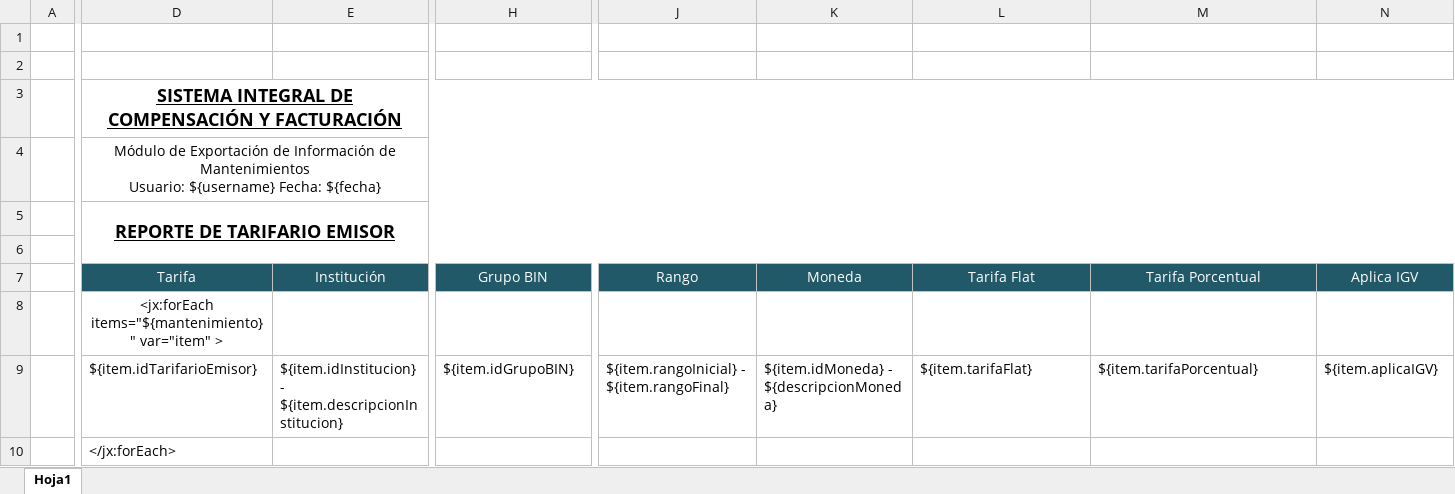
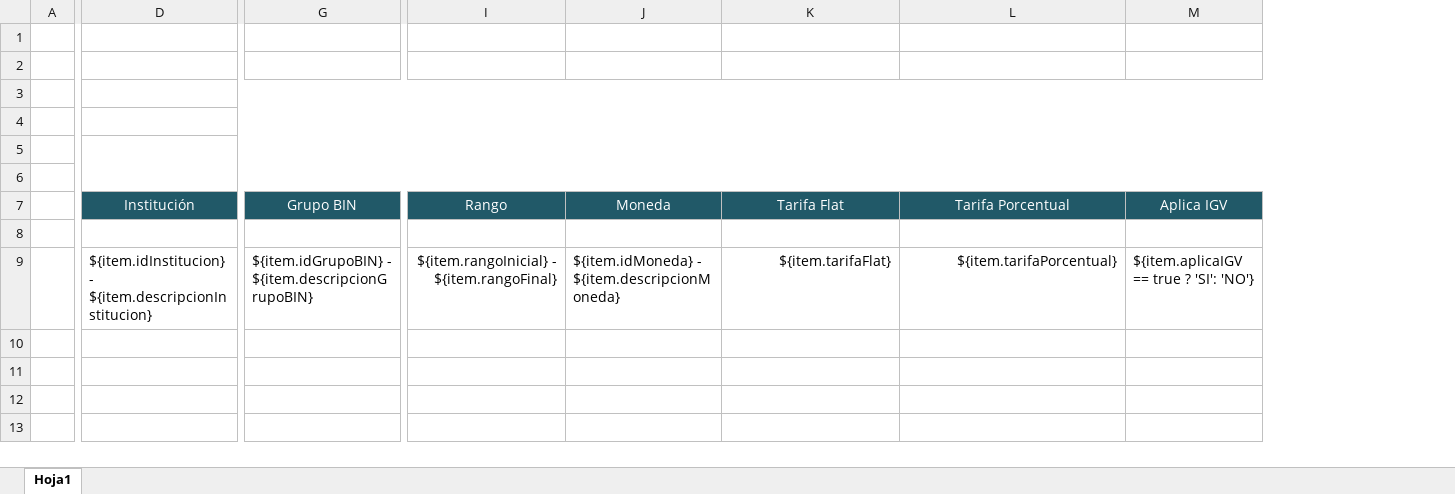
Before and after one commit to claudioAmp/sisgea-backend, an Excel workbook: boot/src/main/resources/xlsx/tarifarios/tarifarioEmisor.xlsx, sheet Hoja1, drawn as a sheet; only a part is shown, gaps mark what is left out; values as stored, in another font and other column widths than the file's, no borders; removed rows and columns are numbered as before the commit, all else as after; rows hold the shown columns only; ↵ is a line break in a cell; the diff names each change by its address in the sheet, - before the commit and + after, or states it on an @@ line.

Commit message:
fix: tarifaio emisor

```diff
--- a/boot/src/main/resources/xlsx/tarifarios/tarifarioEmisor.xlsx (sheet Hoja1)
+++ b/boot/src/main/resources/xlsx/tarifarios/tarifarioEmisor.xlsx (sheet Hoja1)
-column D (Tarifa), rows 3-5: SISTEMA INTEGRAL DE COMPENSACIÓN Y FACTURACIÓN | Módulo de Exportación de Información de Mantenimientos ↵ Usuario: ${username} Fecha: ${fecha} | REPORTE DE TARIFARIO EMISOR; rows 8-9: <jx:forEach items="${mantenimiento}" var="item" > | ${item.idTarifarioEmisor}
+D3:M3 merged
+D4:M4 merged
+D5:M6 merged
-G9 (Grupo BIN): ${item.idGrupoBIN}
+G9 (Grupo BIN): ${item.idGrupoBIN} - ${item.descripcionGrupoBIN}
-I9 alignment: left
+I9 alignment: right
-J9 (Moneda): ${item.idMoneda} - ${descripcionMoneda}
+J9 (Moneda): ${item.idMoneda} - ${item.descripcionMoneda}
-K9:L9 alignment: left
+K9:L9 alignment: right
-M9 (Aplica IGV): ${item.aplicaIGV}
+M9 (Aplica IGV): ${item.aplicaIGV == true ? 'SI': 'NO'}
-row 10:  | </jx:forEach>
```
Also changed, not shown: 8 other files.
